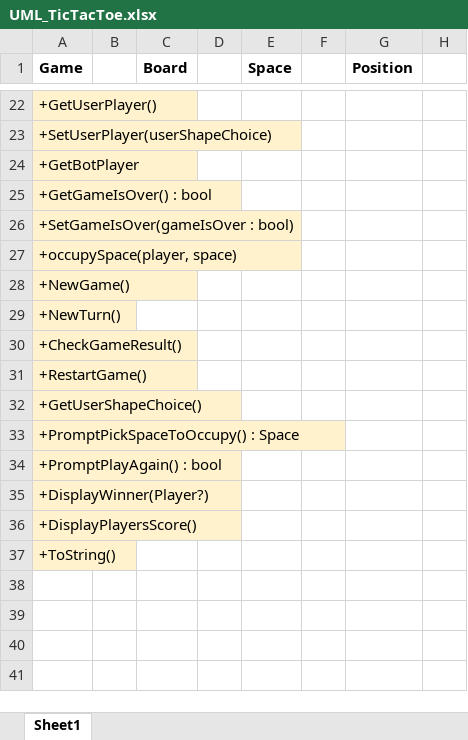
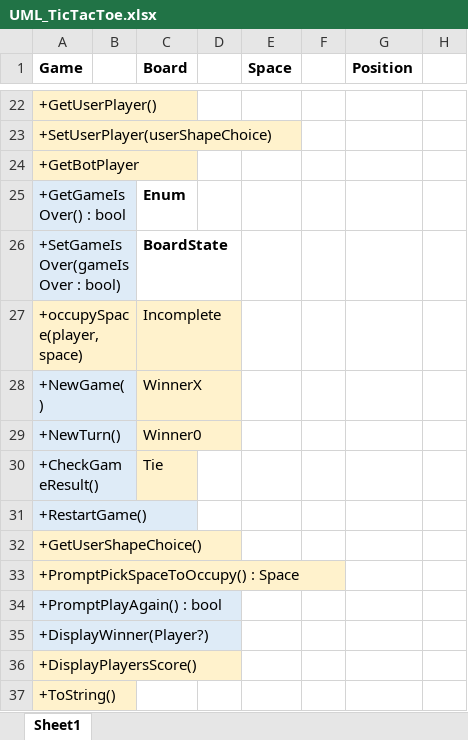
Before and after one commit to milolucero/TicTacToe, an Excel workbook: UML_TicTacToe.xlsx, sheet Sheet1, drawn as a sheet; only a part is shown, gaps mark what is left out; values as stored, in another font and other column widths than the file's, no borders; the diff covers the shown part only; the diff names each change by its address in the sheet, - before the commit and + after, or states it on an @@ line.

Commit message:
Refactored the game to use an enum GameResult to determine terminal states.

```diff
--- a/UML_TicTacToe.xlsx (sheet Sheet1)
+++ b/UML_TicTacToe.xlsx (sheet Sheet1)
-A25:A26 fill: #FFF2CC
+A25:A26 fill: #DEEBF7
-C25 (Board): (empty)
+C25 (Board): Enum
-C26 (Board): (empty)
+C26 (Board): BoardState
-C27 (Board): (empty)
+C27 (Board): Incomplete
-C27:C30 fill: none
+C27:C30 fill: #FFF2CC
-A28:A31 fill: #FFF2CC
+A28:A31 fill: #DEEBF7
-C28 (Board): (empty)
+C28 (Board): WinnerX
-C29 (Board): (empty)
+C29 (Board): Winner0
-C30 (Board): (empty)
+C30 (Board): Tie
-A34:A35 fill: #FFF2CC
+A34:A35 fill: #DEEBF7
```
Also changed, not shown: 1 added row, 1 removed row, 23 edited cells and cell formats elsewhere in this sheet, 4 other files.
